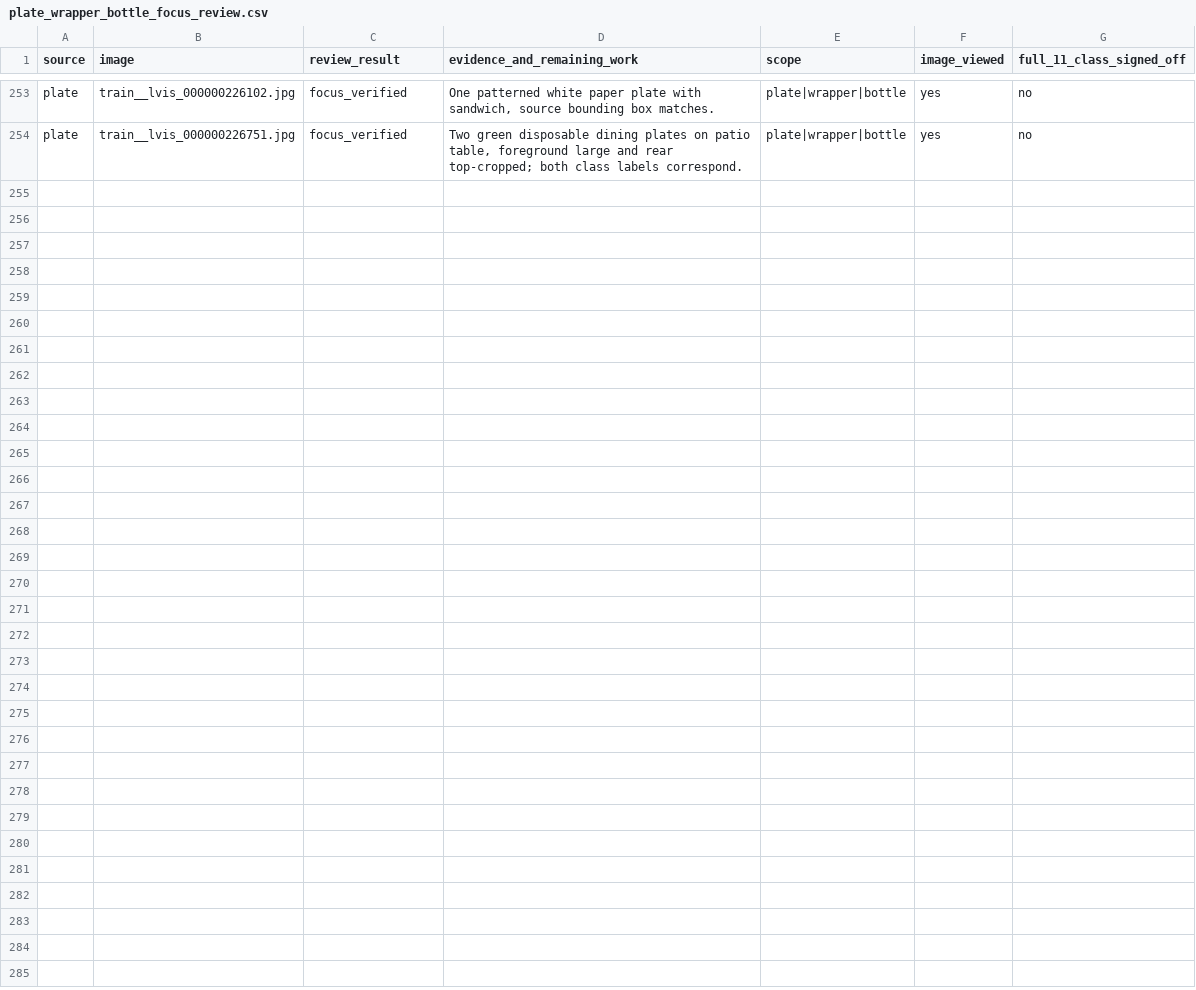
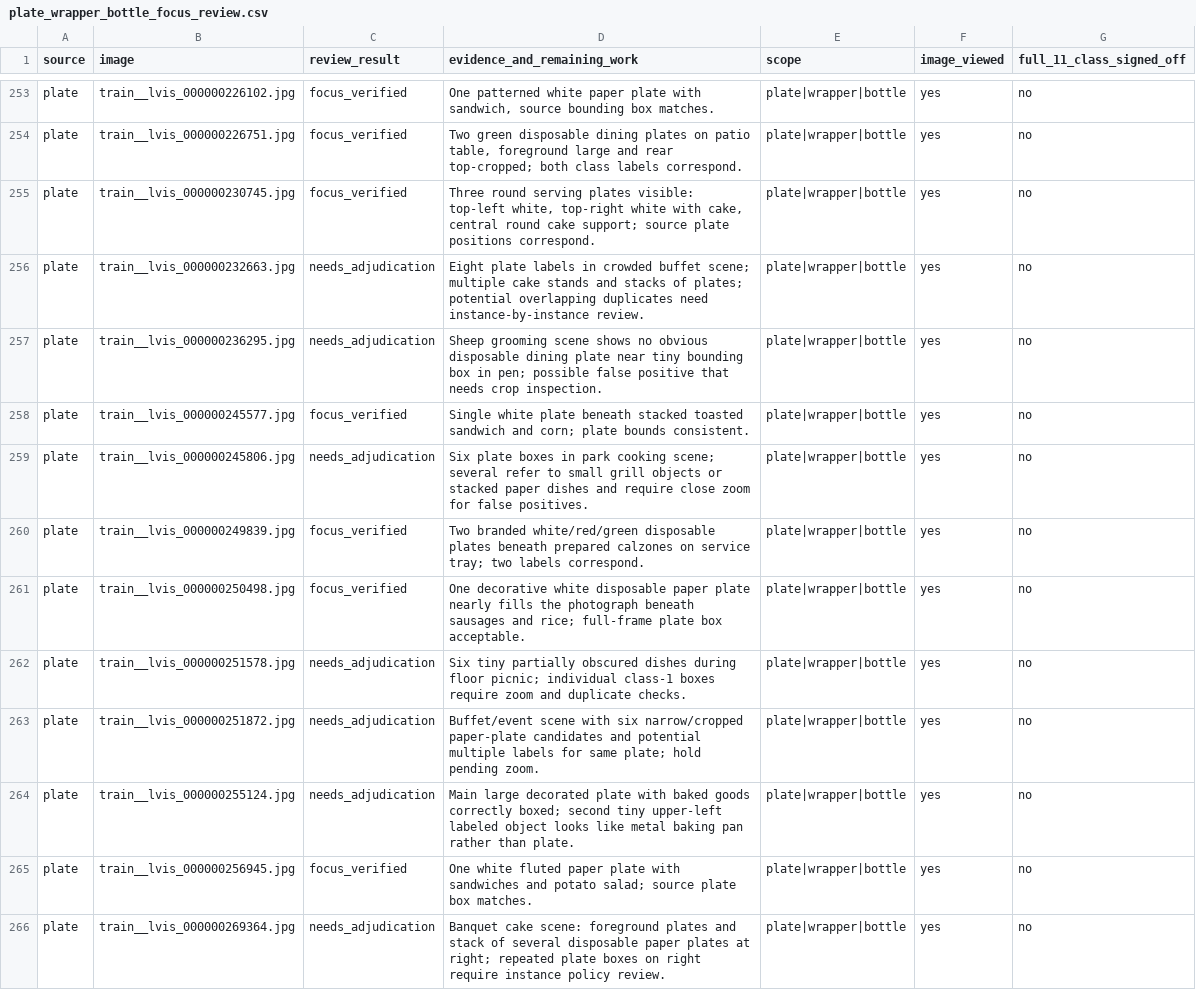
Before and after one commit to cx-57/yolo-cafeteria-research, a CSV file: data/audits/v2_review_2026-10-12/plate_wrapper_bottle_focus_review.csv, drawn as a sheet; only a part is shown, gaps mark what is left out; the diff names each change by its address in the sheet, - before the commit and + after, or states it on an @@ line.

Commit message:
Review twelve LVIS plate originals; flag false-positive and crowded-stack plate candidates

```diff
--- a/data/audits/v2_review_2026-10-12/plate_wrapper_bottle_focus_review.csv
+++ b/data/audits/v2_review_2026-10-12/plate_wrapper_bottle_focus_review.csv
+row 255: plate | train__lvis_000000230745.jpg | focus_verified | Three round serving plates visible: top-left white, top-right white with cake, central round cake support; source plate positions correspond. | plate|wrapper|bottle | yes | no
+row 256: plate | train__lvis_000000232663.jpg | needs_adjudication | Eight plate labels in crowded buffet scene; multiple cake stands and stacks of plates; potential overlapping duplicates need instance-by-instance review. | plate|wrapper|bottle | yes | no
+row 257: plate | train__lvis_000000236295.jpg | needs_adjudication | Sheep grooming scene shows no obvious disposable dining plate near tiny bounding box in pen; possible false positive that needs crop inspection. | plate|wrapper|bottle | yes | no
+row 258: plate | train__lvis_000000245577.jpg | focus_verified | Single white plate beneath stacked toasted sandwich and corn; plate bounds consistent. | plate|wrapper|bottle | yes | no
+row 259: plate | train__lvis_000000245806.jpg | needs_adjudication | Six plate boxes in park cooking scene; several refer to small grill objects or stacked paper dishes and require close zoom for false positives. | plate|wrapper|bottle | yes | no
+row 260: plate | train__lvis_000000249839.jpg | focus_verified | Two branded white/red/green disposable plates beneath prepared calzones on service tray; two labels correspond. | plate|wrapper|bottle | yes | no
+row 261: plate | train__lvis_000000250498.jpg | focus_verified | One decorative white disposable paper plate nearly fills the photograph beneath sausages and rice; full-frame plate box acceptable. | plate|wrapper|bottle | yes | no
+row 262: plate | train__lvis_000000251578.jpg | needs_adjudication | Six tiny partially obscured dishes during floor picnic; individual class-1 boxes require zoom and duplicate checks. | plate|wrapper|bottle | yes | no
+row 263: plate | train__lvis_000000251872.jpg | needs_adjudication | Buffet/event scene with six narrow/cropped paper-plate candidates and potential multiple labels for same plate; hold pending zoom. | plate|wrapper|bottle | yes | no
+row 264: plate | train__lvis_000000255124.jpg | needs_adjudication | Main large decorated plate with baked goods correctly boxed; second tiny upper-left labeled object looks like metal baking pan rather than plate. | plate|wrapper|bottle | yes | no
+row 265: plate | train__lvis_000000256945.jpg | focus_verified | One white fluted paper plate with sandwiches and potato salad; source plate box matches. | plate|wrapper|bottle | yes | no
+row 266: plate | train__lvis_000000269364.jpg | needs_adjudication | Banquet cake scene: foreground plates and stack of several disposable paper plates at right; repeated plate boxes on right require instance policy review. | plate|wrapper|bottle | yes | no
```
